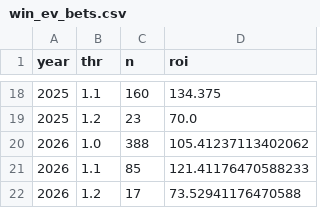
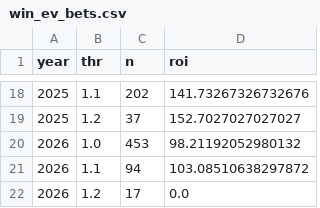
Before and after one commit to kiyo0630-cpu/compass-, a CSV file: keiba/results/win_ev_bets.csv, drawn as a sheet; only a part is shown, gaps mark what is left out; the diff covers the shown part only.

```diff
--- a/keiba/results/win_ev_bets.csv
+++ b/keiba/results/win_ev_bets.csv
@@ -18,5 +18,5 @@ year,thr,n,roi
-2025,1.1,160,134.375
-2025,1.2,23,70.0
-2026,1.0,388,105.41237113402062
-2026,1.1,85,121.41176470588233
-2026,1.2,17,73.52941176470588
+2025,1.1,202,141.73267326732676
+2025,1.2,37,152.7027027027027
+2026,1.0,453,98.21192052980132
+2026,1.1,94,103.08510638297872
+2026,1.2,17,0.0
```
Also changed, not shown: 32 edited cells elsewhere in this file, keiba/results/clogit_coefs.csv, keiba/results/clogit_results.csv, 4 other files.
